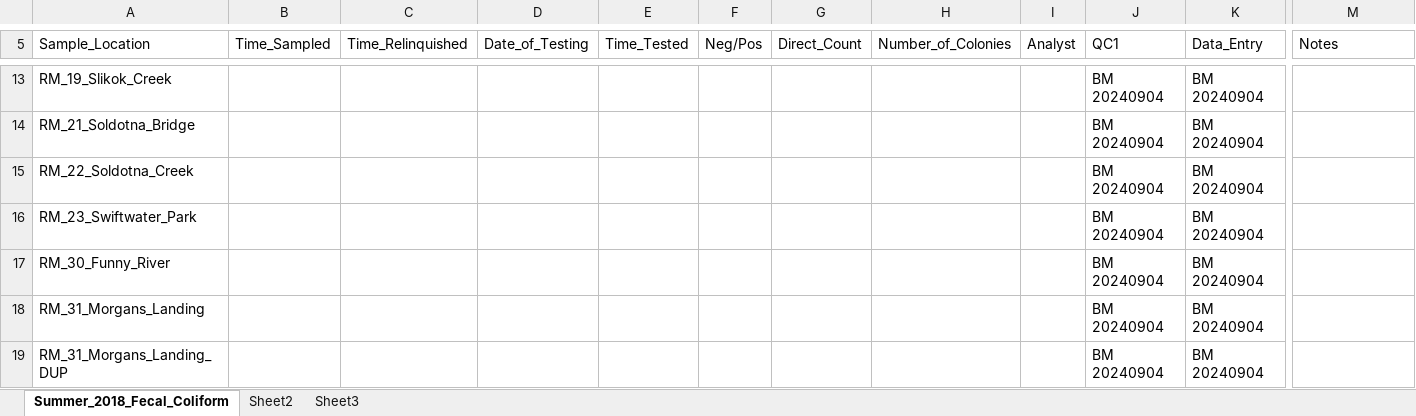
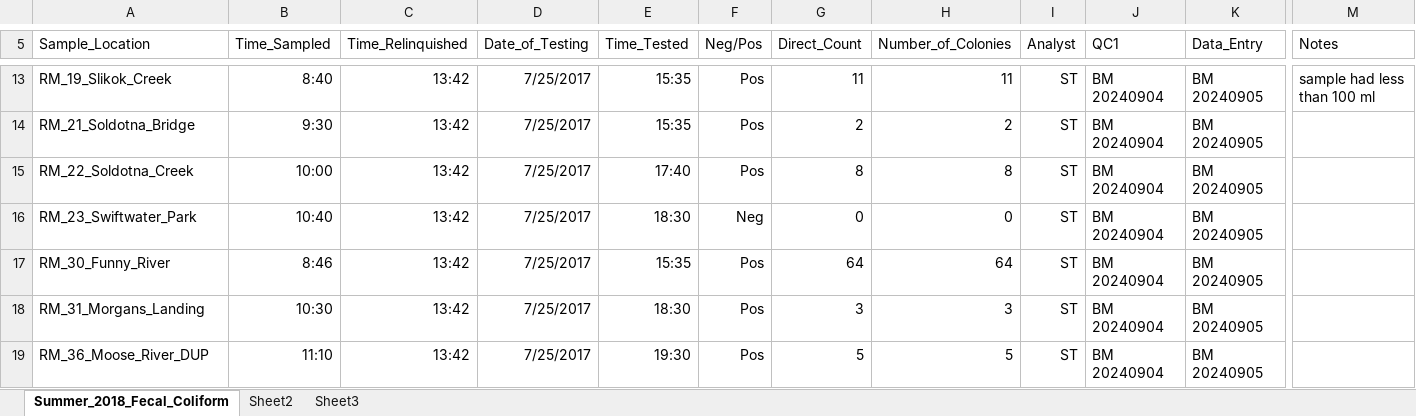
Before and after one commit to Kenai-Watershed-Forum/kenai-river-wqx-qaqc, an Excel workbook: other/input/2017/summer_2017_wqx_data/Data/Tauriainen/Fecal_Coliform_Results_Spreadsheet_Summer2017.xlsx, sheet Summer_2018_Fecal_Coliform, drawn as a sheet; only a part is shown, gaps mark what is left out; values as stored, in another font and other column widths than the file's, no borders; removed rows and columns are numbered as before the commit, all else as after; rows hold the shown columns only; the diff covers the shown part only; the diff names each change by its address in the sheet, - before the commit and + after, or states it on an @@ line.

```diff
--- a/other/input/2017/summer_2017_wqx_data/Data/Tauriainen/Fecal_Coliform_Results_Spreadsheet_Summer2017.xlsx (sheet Summer_2018_Fecal_Coliform)
+++ b/other/input/2017/summer_2017_wqx_data/Data/Tauriainen/Fecal_Coliform_Results_Spreadsheet_Summer2017.xlsx (sheet Summer_2018_Fecal_Coliform)
-B13 (Time_Sampled): (empty)
+B13 (Time_Sampled): 8:40
-C13:C18 (Time_Relinquished): (empty)
+C13:C18 (Time_Relinquished): 13:42
-D13:D18 (Date_of_Testing): (empty)
+D13:D18 (Date_of_Testing): 7/25/2017
-E13:E14 (Time_Tested): (empty)
+E13:E14 (Time_Tested): 15:35
-F13:F15 (Neg/Pos): (empty)
+F13:F15 (Neg/Pos): Pos
-G13 (Direct_Count): (empty)
+G13 (Direct_Count): 11
-H13 (Number_of_Colonies): (empty)
+H13 (Number_of_Colonies): 11
-I13:I18 (Analyst): (empty)
+I13:I18 (Analyst): ST
-K13:K18 (Data_Entry): BM 20240904
+K13:K18 (Data_Entry): BM 20240905
-M13 (Notes): (empty)
+M13 (Notes): sample had less than 100 ml
-B14 (Time_Sampled): (empty)
+B14 (Time_Sampled): 9:30
-G14 (Direct_Count): (empty)
+G14 (Direct_Count): 2
-H14 (Number_of_Colonies): (empty)
+H14 (Number_of_Colonies): 2
-B15 (Time_Sampled): (empty)
+B15 (Time_Sampled): 10:00
-E15 (Time_Tested): (empty)
+E15 (Time_Tested): 17:40
-G15 (Direct_Count): (empty)
+G15 (Direct_Count): 8
-H15 (Number_of_Colonies): (empty)
+H15 (Number_of_Colonies): 8
-B16 (Time_Sampled): (empty)
+B16 (Time_Sampled): 10:40
-E16 (Time_Tested): (empty)
+E16 (Time_Tested): 18:30
-F16 (Neg/Pos): (empty)
+F16 (Neg/Pos): Neg
-G16 (Direct_Count): (empty)
+G16 (Direct_Count): 0
-H16 (Number_of_Colonies): (empty)
+H16 (Number_of_Colonies): 0
-B17 (Time_Sampled): (empty)
+B17 (Time_Sampled): 8:46
-E17 (Time_Tested): (empty)
+E17 (Time_Tested): 15:35
-F17:F18 (Neg/Pos): (empty)
+F17:F18 (Neg/Pos): Pos
-G17 (Direct_Count): (empty)
+G17 (Direct_Count): 64
-H17 (Number_of_Colonies): (empty)
+H17 (Number_of_Colonies): 64
-B18 (Time_Sampled): (empty)
+B18 (Time_Sampled): 10:30
-E18 (Time_Tested): (empty)
+E18 (Time_Tested): 18:30
-G18 (Direct_Count): (empty)
+G18 (Direct_Count): 3
-H18 (Number_of_Colonies): (empty)
+H18 (Number_of_Colonies): 3
-row 19: RM_31_Morgans_Landing_DUP |  |  |  |  |  |  |  |  | BM 20240904 | BM 20240904
+row 19: RM_36_Moose_River_DUP | 11:10 | 13:42 | 7/25/2017 | 19:30 | Pos | 5 | 5 | ST | BM 20240904 | BM 20240905
```
Also changed, not shown: 146 edited cells elsewhere in this sheet, formulas that keep their value, other/input/2017/spring_2017_wqx_data/Data/SWWTP/UPDATED_Spring_2017_TSS.xlsx, 6 other files.
